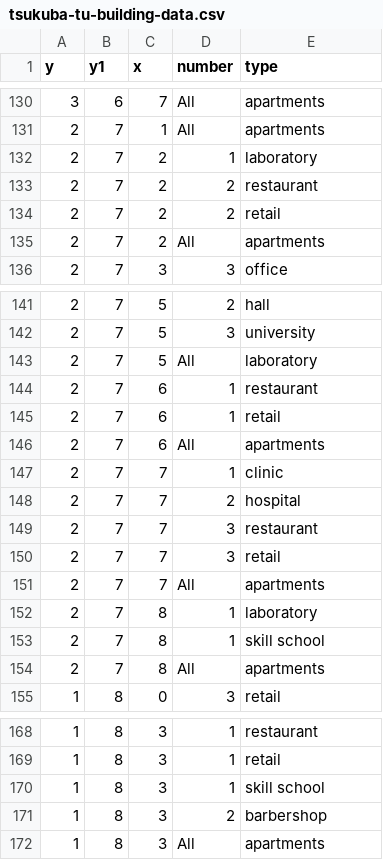
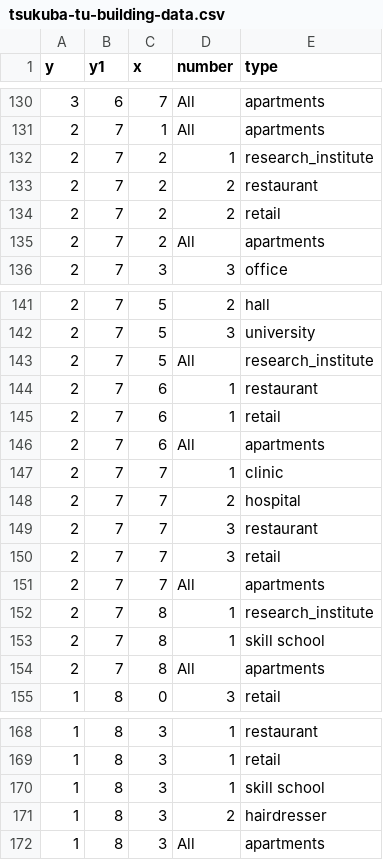
Before and after one commit to rithgroove/Epidemicon, a CSV file: config/tsukuba-tu-building-data.csv, drawn as a sheet; only a part is shown, gaps mark what is left out; the diff covers the shown part only.

Commit message:
fixed mistagging and job generation without buildings
Changed Building.py and other files to comply with OSM Doc
-'barbershop' to 'hairdresser'
-'laboratory' to 'research_institute'
Changed Simulator.py to don't add JobClass if self.buildings is empty (error generating agents in different maps)

```diff
--- a/config/tsukuba-tu-building-data.csv
+++ b/config/tsukuba-tu-building-data.csv
@@ -131,3 +131,3 @@ y,y1,x,number,type
 2,7,1,All,apartments
-2,7,2,1,laboratory
+2,7,2,1,research_institute
 2,7,2,2,restaurant
@@ -142,3 +142,3 @@ y,y1,x,number,type
 2,7,5,3,university
-2,7,5,All,laboratory
+2,7,5,All,research_institute
 2,7,6,1,restaurant
@@ -151,3 +151,3 @@ y,y1,x,number,type
 2,7,7,All,apartments
-2,7,8,1,laboratory
+2,7,8,1,research_institute
 2,7,8,1,skill school
@@ -170,3 +170,3 @@ y,y1,x,number,type
 1,8,3,1,skill school
-1,8,3,2,barbershop
+1,8,3,2,hairdresser
 1,8,3,All,apartments
```
Also changed, not shown: 18 edited cells elsewhere in this file, config/business.csv, config/jobs.csv, 3 other files.
